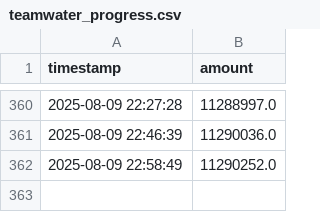
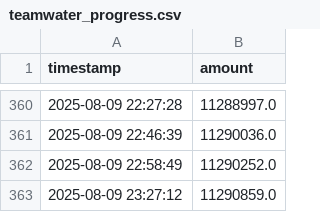
Before and after one commit to rross101/waterworm, a CSV file: teamwater_progress.csv, drawn as a sheet; only a part is shown, gaps mark what is left out.

```diff
--- a/teamwater_progress.csv
+++ b/teamwater_progress.csv
@@ -362 +362,2 @@ timestamp,amount
 2025-08-09 22:58:49,11290252.0
+2025-08-09 23:27:12,11290859.0
```
